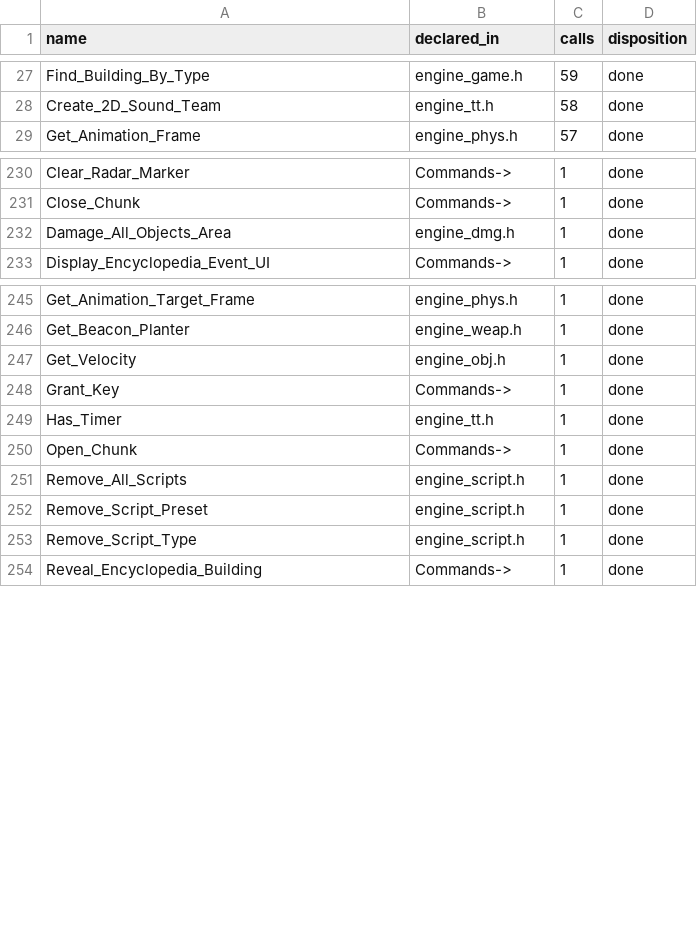
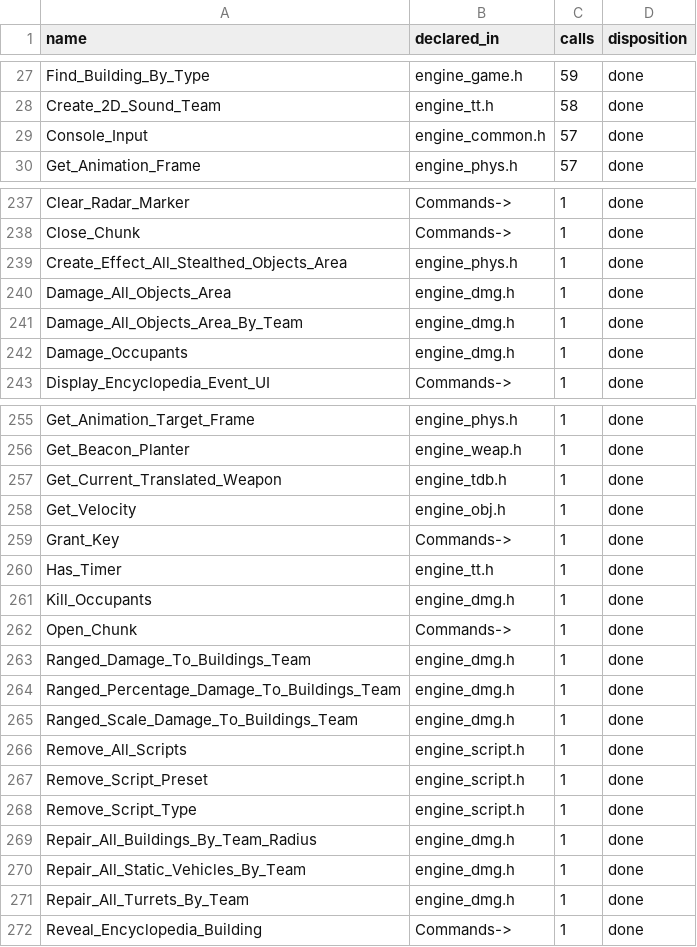
Before and after one commit to shefben/CnC_Renegade_RTS_FPS, a TSV file: docs/tt484/TTScriptApiGap.tsv, drawn as a sheet; only a part is shown, gaps mark what is left out; the diff covers the shown part only; the diff names each change by its address in the sheet, - before the commit and + after, or states it on an @@ line.

```diff
--- a/docs/tt484/TTScriptApiGap.tsv
+++ b/docs/tt484/TTScriptApiGap.tsv
+row 29: Console_Input | engine_common.h | 57 | done
+row 239: Create_Effect_All_Stealthed_Objects_Area | engine_phys.h | 1 | done
+row 241: Damage_All_Objects_Area_By_Team | engine_dmg.h | 1 | done
+row 242: Damage_Occupants | engine_dmg.h | 1 | done
+row 257: Get_Current_Translated_Weapon | engine_tdb.h | 1 | done
+row 261: Kill_Occupants | engine_dmg.h | 1 | done
+row 263: Ranged_Damage_To_Buildings_Team | engine_dmg.h | 1 | done
+row 264: Ranged_Percentage_Damage_To_Buildings_Team | engine_dmg.h | 1 | done
+row 265: Ranged_Scale_Damage_To_Buildings_Team | engine_dmg.h | 1 | done
+row 269: Repair_All_Buildings_By_Team_Radius | engine_dmg.h | 1 | done
+row 270: Repair_All_Static_Vehicles_By_Team | engine_dmg.h | 1 | done
+row 271: Repair_All_Turrets_By_Team | engine_dmg.h | 1 | done
```
Also changed, not shown: 13 added rows and 25 removed rows elsewhere in this file, docs/tt484/TTScriptApiRenames.tsv, 7 other files.
